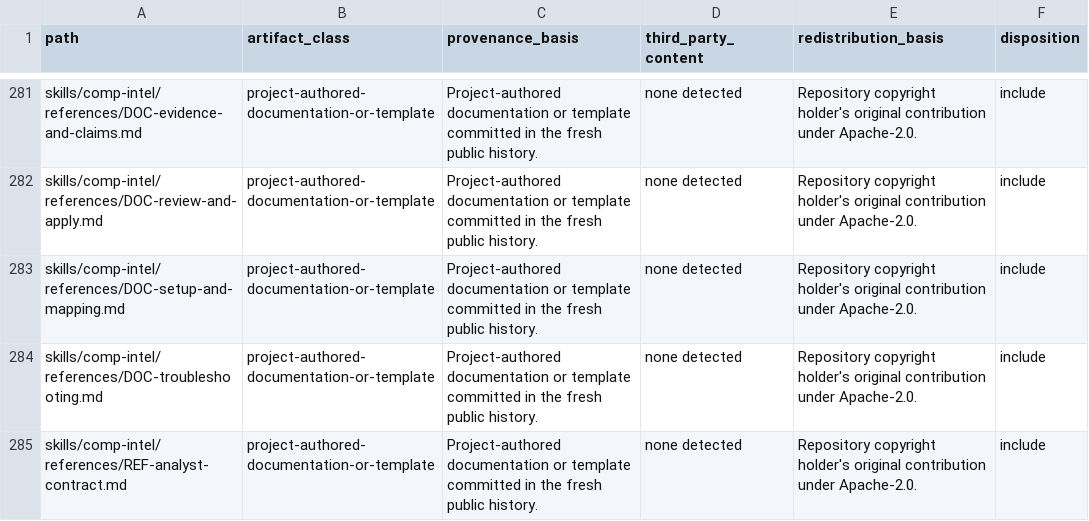
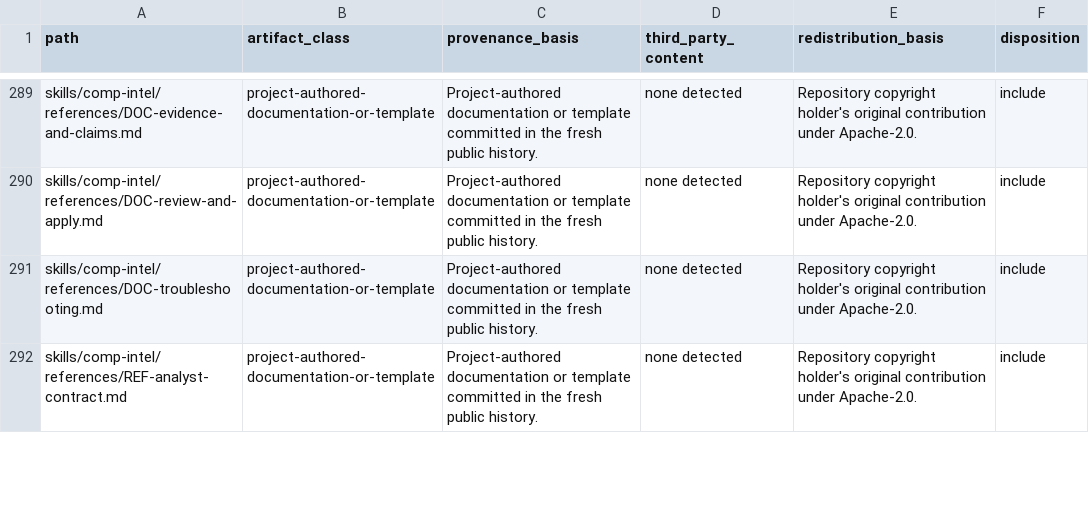
Before and after one commit to alex-bea/pmm-engine-toolkit, a CSV file: docs/legal/IP-INVENTORY.csv, drawn as a sheet; only a part is shown, gaps mark what is left out; the diff covers the shown part only.

Commit message:
Improve comp-intel setup and routing (#23)
Co-authored-by: Alexander Bea <alexanderbea@Alexanders-MacBook-Pro.local>

```diff
--- a/docs/legal/IP-INVENTORY.csv
+++ b/docs/legal/IP-INVENTORY.csv
@@ -282,3 +290,2 @@ skills/comp-intel/references/DOC-evidence-and-claims.md,project-authored-documen
 skills/comp-intel/references/DOC-review-and-apply.md,project-authored-documentation-or-template,Project-authored documentation or template committed in the fresh public history.,none detected,Repository copyright holder's original contribution under Apache-2.0.,include
-skills/comp-intel/references/DOC-setup-and-mapping.md,project-authored-documentation-or-template,Project-authored documentation or template committed in the fresh public history.,none detected,Repository copyright holder's original contribution under Apache-2.0.,include
 skills/comp-intel/references/DOC-troubleshooting.md,project-authored-documentation-or-template,Project-authored documentation or template committed in the fresh public history.,none detected,Repository copyright holder's original contribution under Apache-2.0.,include
```
Also changed, not shown: 8 added rows and 1 edited cell elsewhere in this file, 21 other files.
